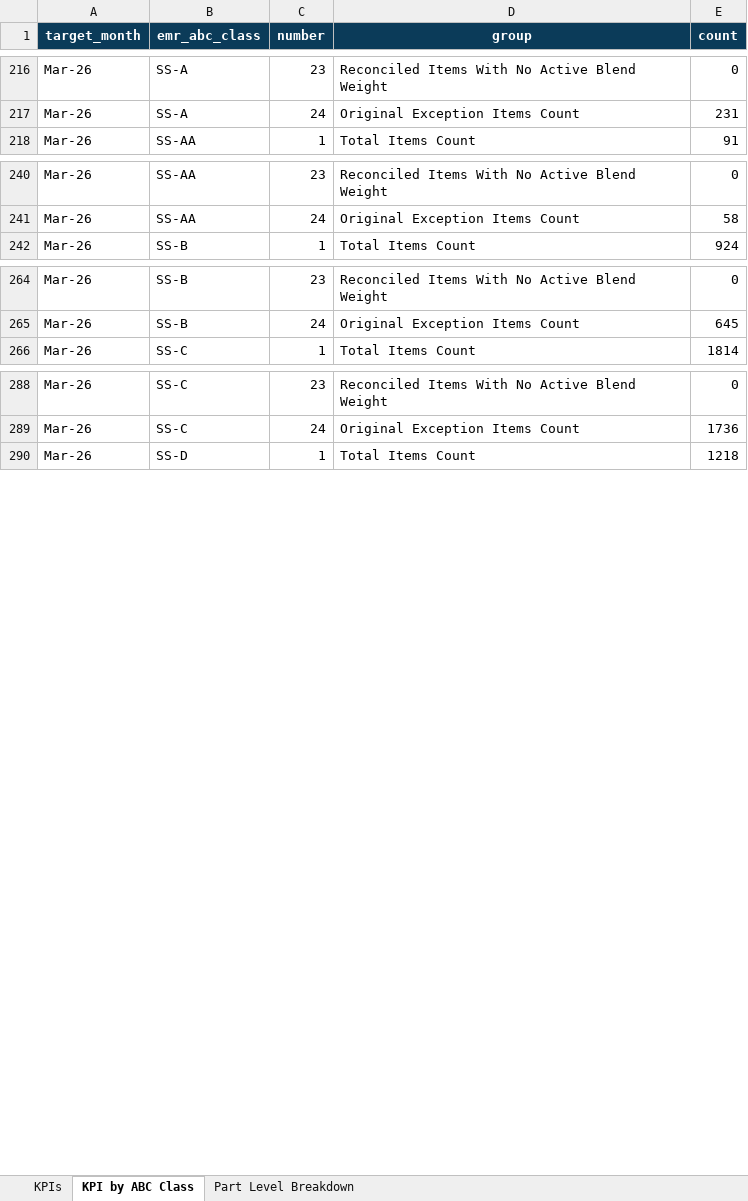
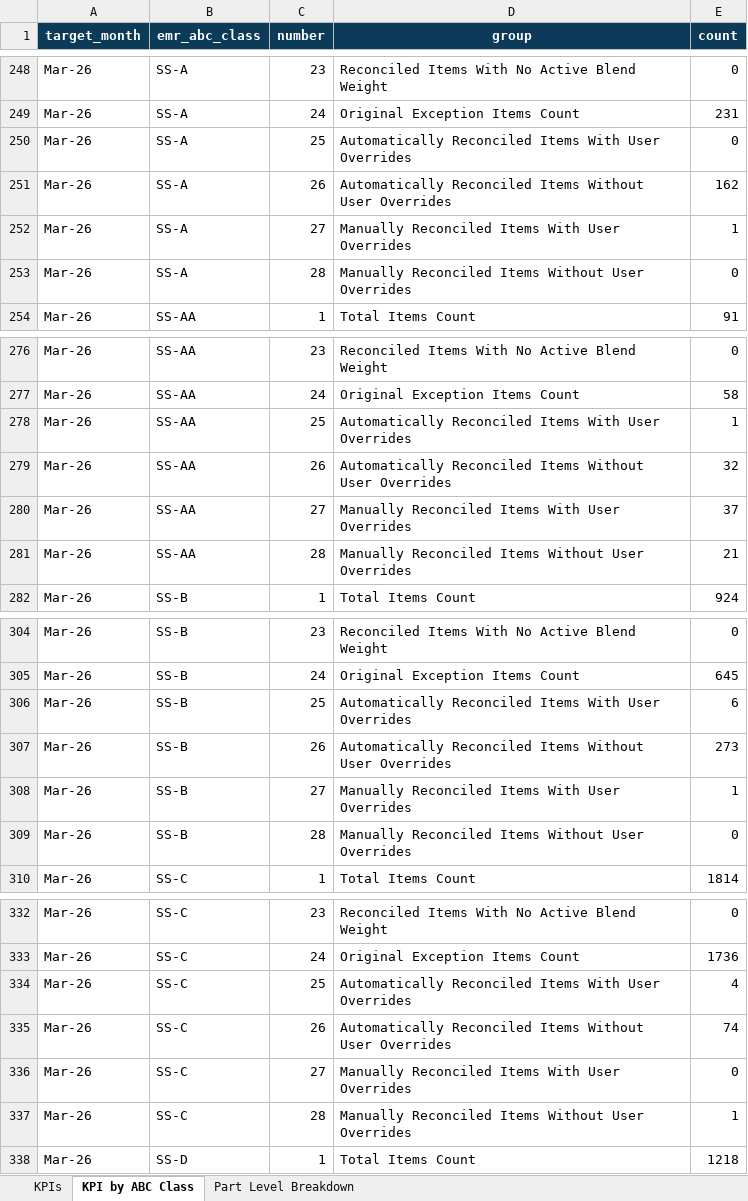
Before and after one commit to Analytical-Factor/fva-dashboard, an Excel workbook: EMR - Audit Reports - March 2026.xlsx, sheet KPI by ABC Class, drawn as a sheet; only a part is shown, gaps mark what is left out; values as stored, in another font and other column widths than the file's, no borders; the diff covers the shown part only; the diff names each change by its address in the sheet, - before the commit and + after, or states it on an @@ line.

Commit message:
Refresh January and March override audit data

```diff
--- a/EMR - Audit Reports - March 2026.xlsx (sheet KPI by ABC Class)
+++ b/EMR - Audit Reports - March 2026.xlsx (sheet KPI by ABC Class)
+row 250: Mar-26 | SS-A | 25 | Automatically Reconciled Items With User Overrides | 0
+row 251: Mar-26 | SS-A | 26 | Automatically Reconciled Items Without User Overrides | 162
+row 252: Mar-26 | SS-A | 27 | Manually Reconciled Items With User Overrides | 1
+row 253: Mar-26 | SS-A | 28 | Manually Reconciled Items Without User Overrides | 0
+row 278: Mar-26 | SS-AA | 25 | Automatically Reconciled Items With User Overrides | 1
+row 279: Mar-26 | SS-AA | 26 | Automatically Reconciled Items Without User Overrides | 32
+row 280: Mar-26 | SS-AA | 27 | Manually Reconciled Items With User Overrides | 37
+row 281: Mar-26 | SS-AA | 28 | Manually Reconciled Items Without User Overrides | 21
+row 306: Mar-26 | SS-B | 25 | Automatically Reconciled Items With User Overrides | 6
+row 307: Mar-26 | SS-B | 26 | Automatically Reconciled Items Without User Overrides | 273
+row 308: Mar-26 | SS-B | 27 | Manually Reconciled Items With User Overrides | 1
+row 309: Mar-26 | SS-B | 28 | Manually Reconciled Items Without User Overrides | 0
+row 334: Mar-26 | SS-C | 25 | Automatically Reconciled Items With User Overrides | 4
+row 335: Mar-26 | SS-C | 26 | Automatically Reconciled Items Without User Overrides | 74
+row 336: Mar-26 | SS-C | 27 | Manually Reconciled Items With User Overrides | 0
+row 337: Mar-26 | SS-C | 28 | Manually Reconciled Items Without User Overrides | 1
```
Also changed, not shown: 36 added rows elsewhere in this sheet, EMR - Audit Reports - January 2026.xlsx, 2 other files.
